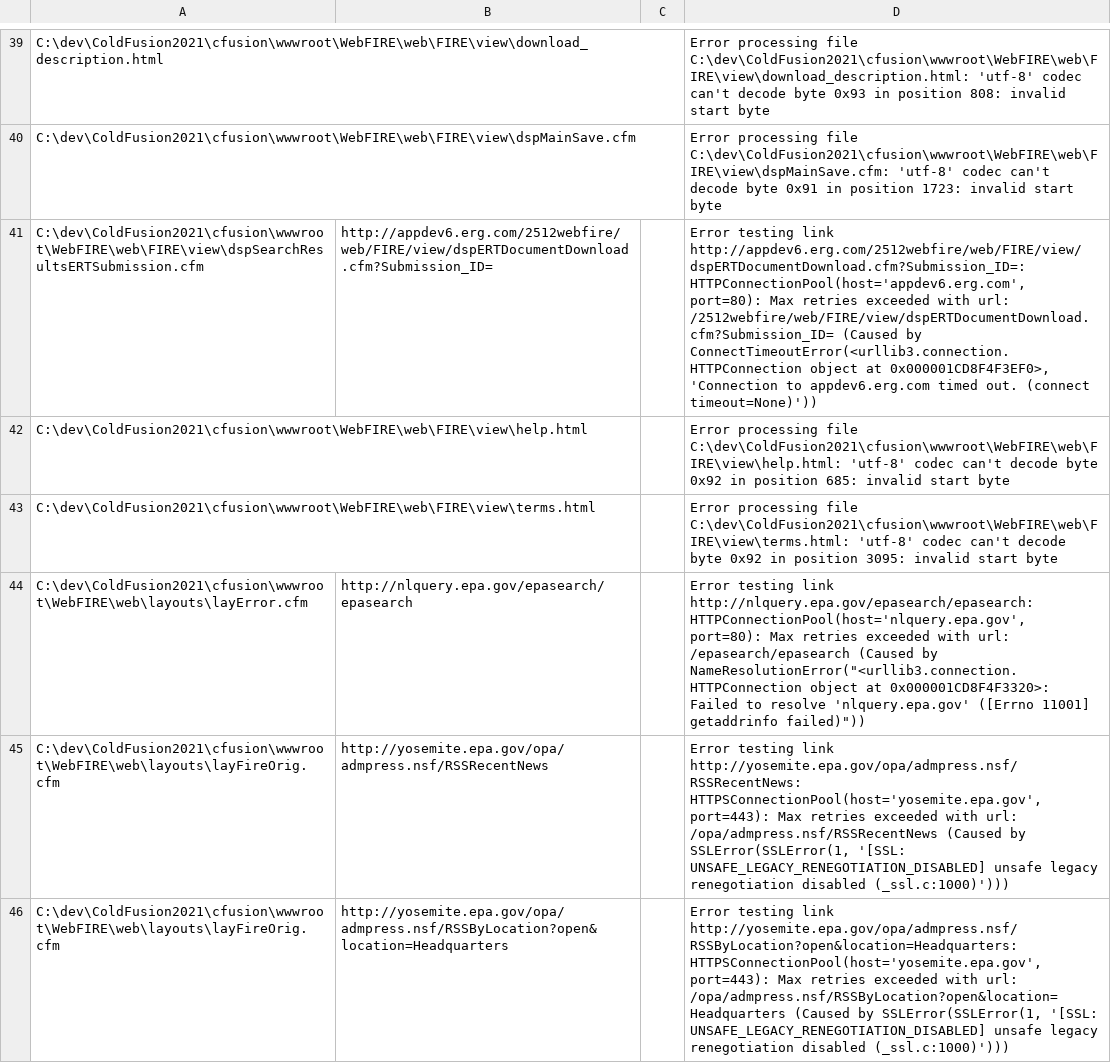
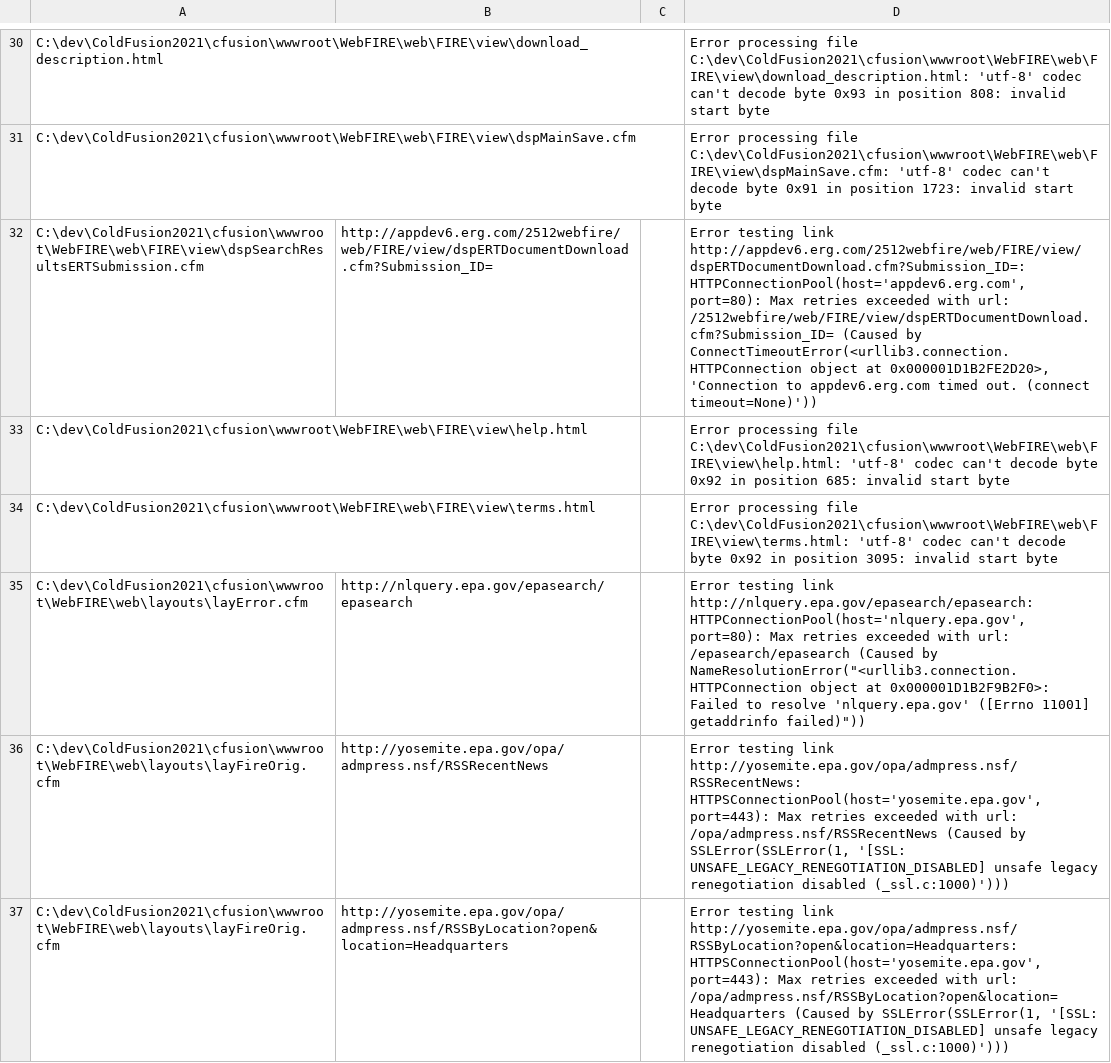
Before and after one commit to capelhoworth/test-links, a CSV file: error.csv, drawn as a sheet; only a part is shown, gaps mark what is left out; addresses are those after the commit; the diff covers the shown part only; the diff names each change by its address in the sheet, - before the commit and + after, or states it on an @@ line.

```diff
--- a/error.csv
+++ b/error.csv
-D32: …object at 0x000001CD8F4F3EF0>, 'Connection to…
+D32: …object at 0x000001D1B2FE2D20>, 'Connection to…
-D35: …object at 0x000001CD8F4F3320>: Failed to…
+D35: …object at 0x000001D1B2F9B2F0>: Failed to…
```
Also changed, not shown: 9 removed rows and 25 edited cells elsewhere in this file, tested_links.csv, 3 other files.
